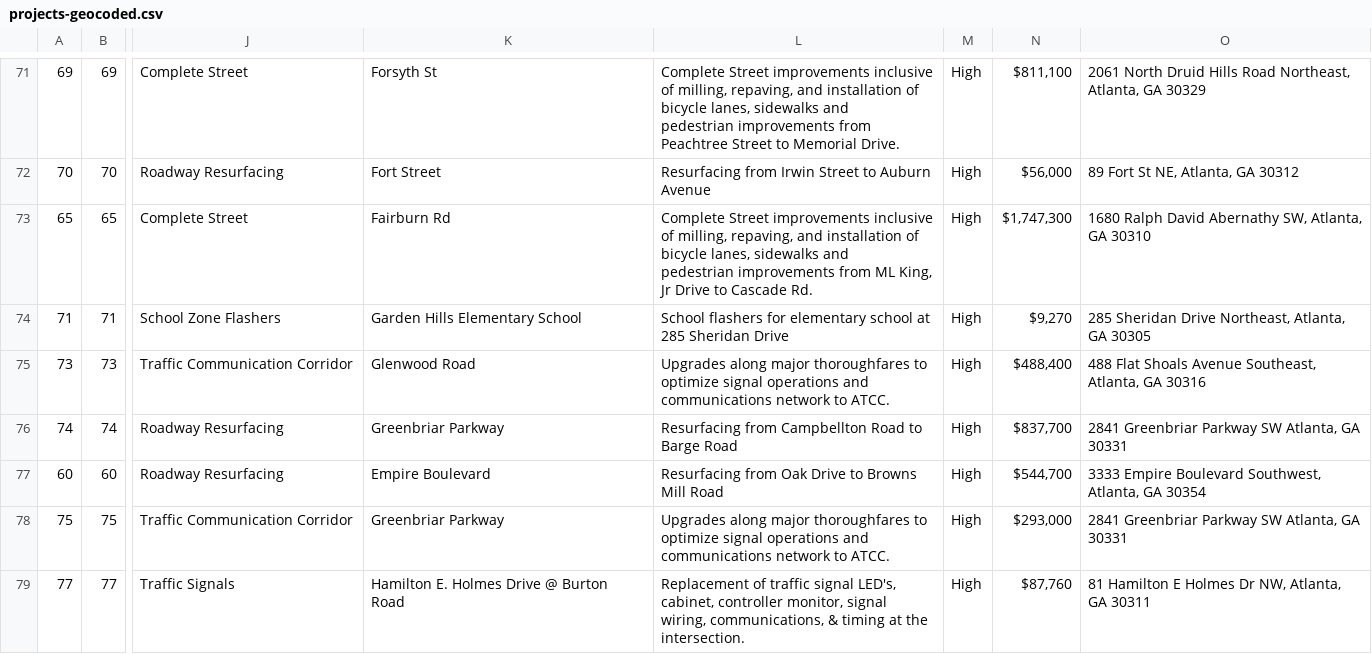
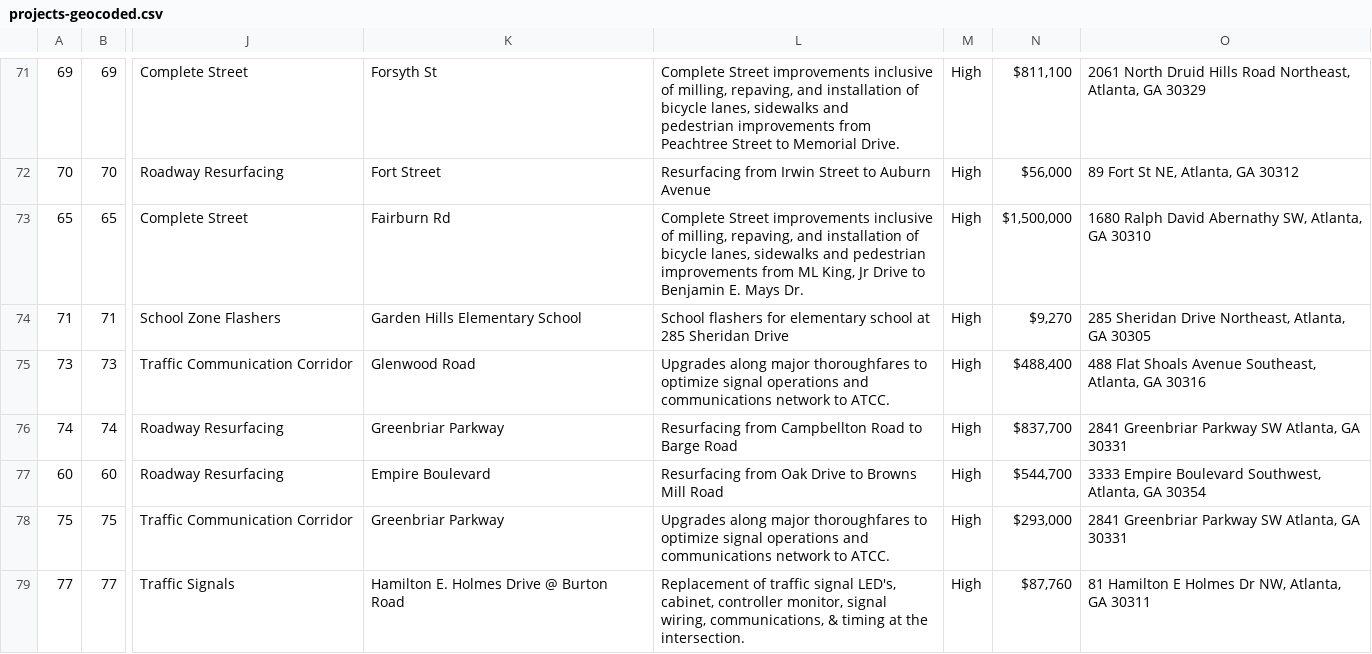
Before and after one commit to codeforamerica/buildatlanta, a CSV file: app/data/projects-geocoded.csv, drawn as a sheet; only a part is shown, gaps mark what is left out; the diff names each change by its address in the sheet, - before the commit and + after, or states it on an @@ line.

```diff
--- a/app/data/projects-geocoded.csv
+++ b/app/data/projects-geocoded.csv
-L73: …Drive to Cascade Rd.
+L73: …Drive to Benjamin E. Mays Dr.
-N73: $1,747,300
+N73: $1,500,000
```
Also changed, not shown: app/data/projects.csv, 1 other file.
